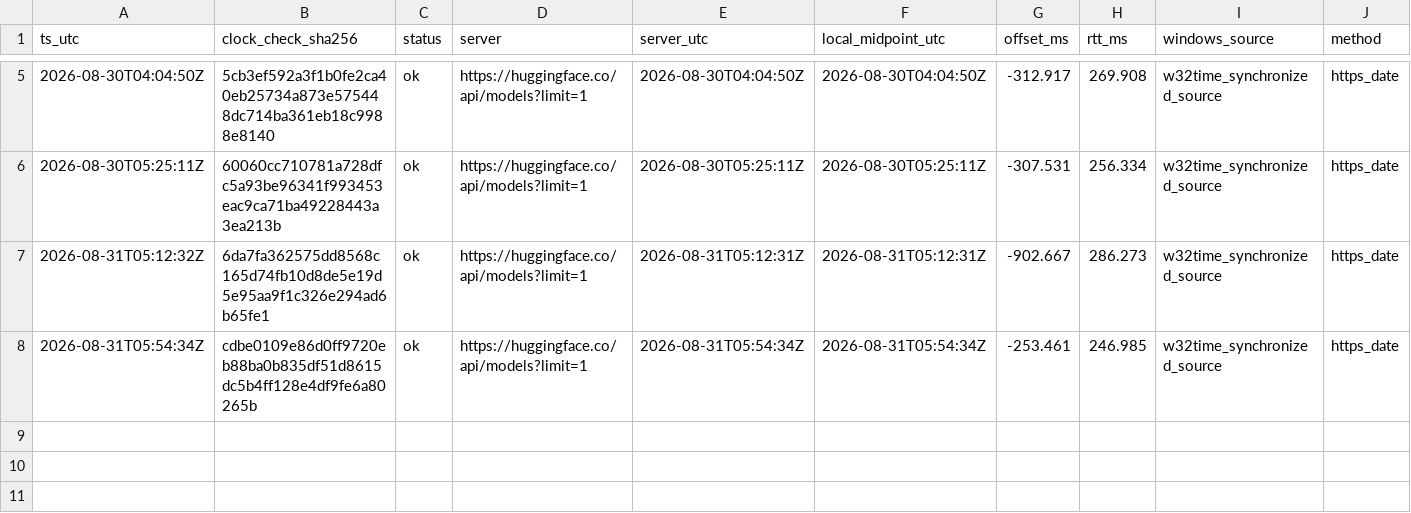
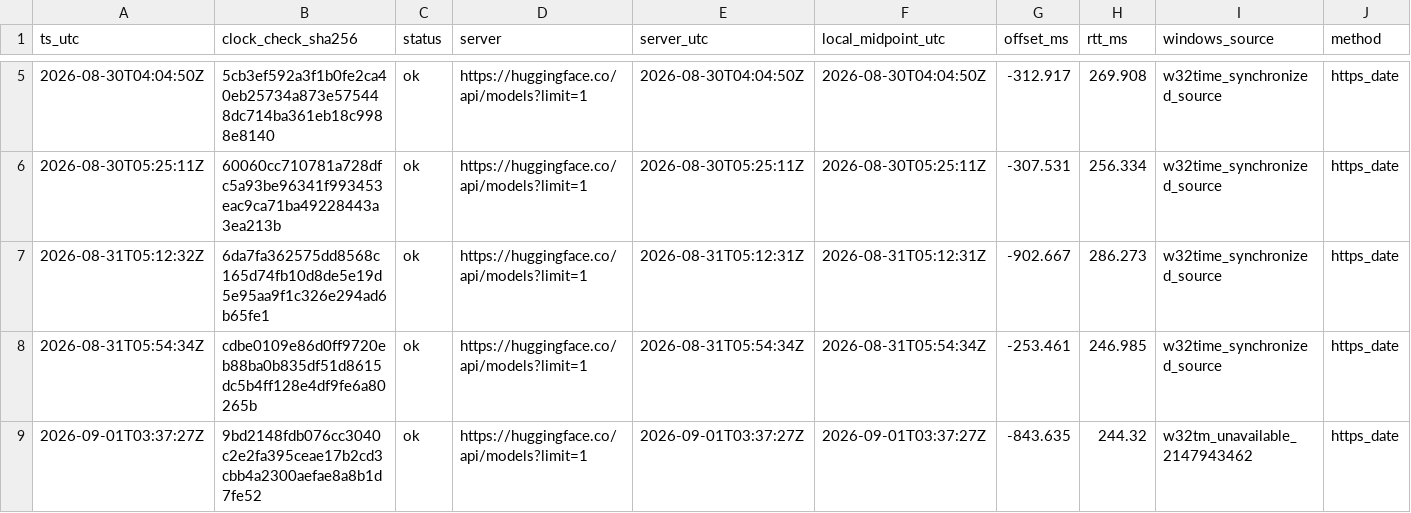
Before and after one commit to jinsan02/kotokenlab, a TSV file: experiments/clock_checks.tsv, drawn as a sheet; only a part is shown, gaps mark what is left out; rows hold the shown columns only; the diff names each change by its address in the sheet, - before the commit and + after, or states it on an @@ line.

```diff
--- a/experiments/clock_checks.tsv
+++ b/experiments/clock_checks.tsv
+row 9: 2026-09-01T03:37:27Z | 9bd2148fdb076cc3040c2e2fa395ceae17b2cd3cbb4a2300aefae8a8b1d7fe52 | ok | https://huggingface.co/api/models?limit=1 | 2026-09-01T03:37:27Z | 2026-09-01T03:37:27Z | -843.635 | 244.32 | w32tm_unavailable_2147943462 | https_date
```
Also changed, not shown: experiments/LEDGER.tsv, experiments/train_curve.tsv, 7 other files.
